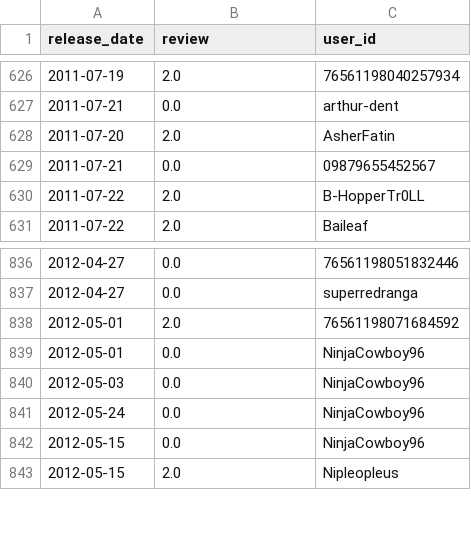
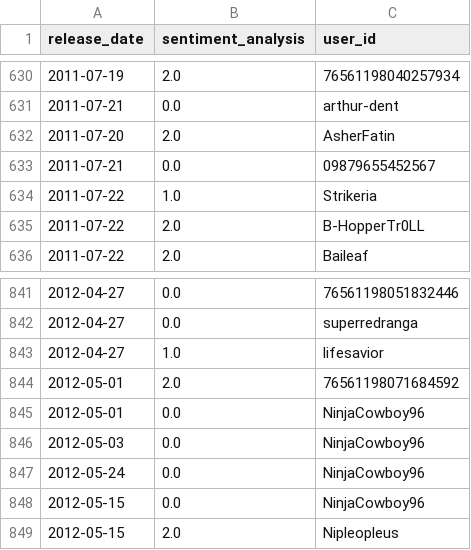
Before and after one commit to alexxcode/Game-Recomendation-System, a CSV file: sentiment_analysis.csv, drawn as a sheet; only a part is shown, gaps mark what is left out; the diff covers the shown part only; the diff names each change by its address in the sheet, - before the commit and + after, or states it on an @@ line.

```diff
--- a/sentiment_analysis.csv
+++ b/sentiment_analysis.csv
-B1: review
+B1: sentiment_analysis
+row 634: 2011-07-22 | 1.0 | Strikeria
+row 843: 2012-04-27 | 1.0 | lifesavior
```
Also changed, not shown: 6 added rows elsewhere in this file, UsersRecommend.csv, UsersWorstDeveloper.csv, 9 other files.
